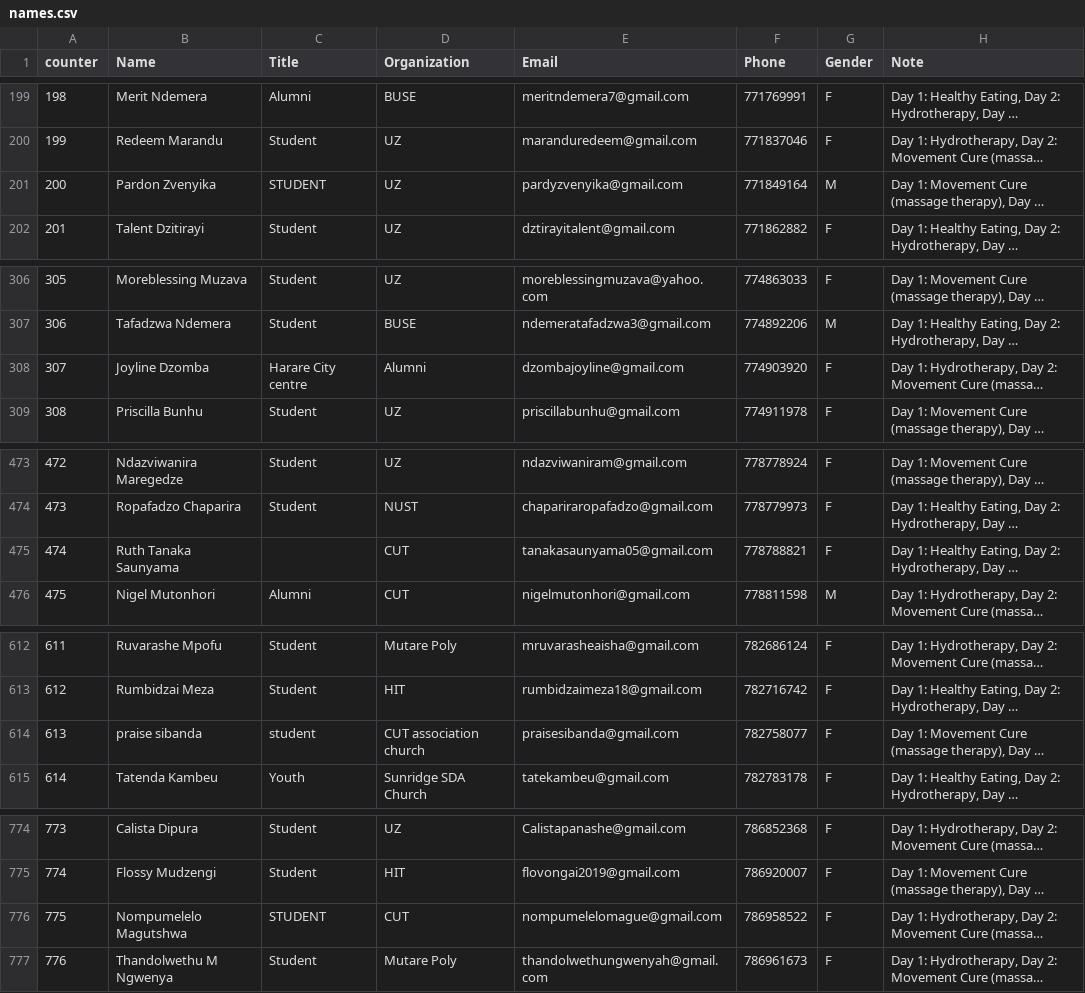
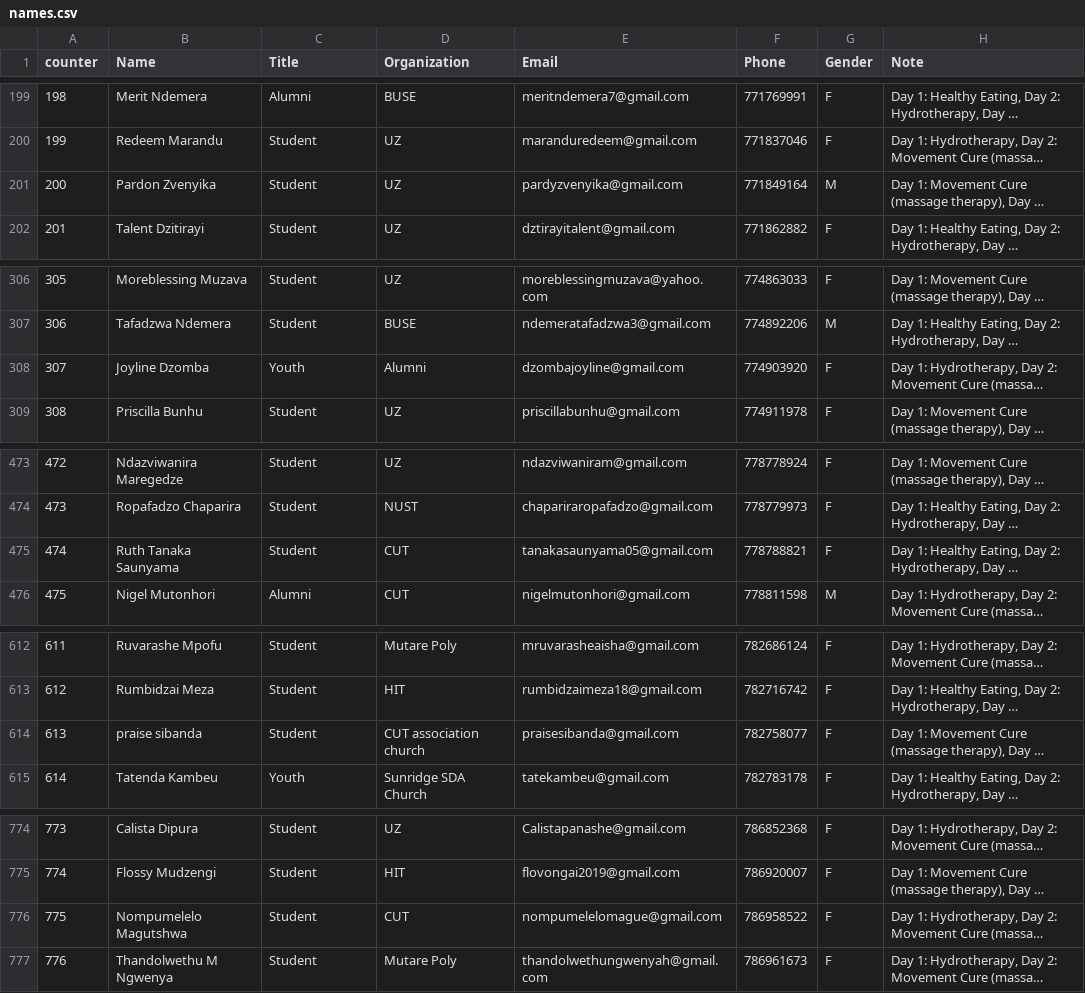
Before and after one commit to keptac/pcm-be, a CSV file: app-middlewares/names.csv, drawn as a sheet; only a part is shown, gaps mark what is left out; long unchanged cells end in …; the diff covers the shown part only; the diff names each change by its address in the sheet, - before the commit and + after, or states it on an @@ line.

Commit message:
list update

```diff
--- a/app-middlewares/names.csv
+++ b/app-middlewares/names.csv
-C201 (Title): STUDENT
+C201 (Title): Student
-C308 (Title): Harare City centre
+C308 (Title): Youth
-C475 (Title): (empty)
+C475 (Title): Student
-C614 (Title): student
+C614 (Title): Student
-C776 (Title): STUDENT
+C776 (Title): Student
```
Also changed, not shown: 2 edited cells elsewhere in this file, app-middlewares/attendees_db.csv.
